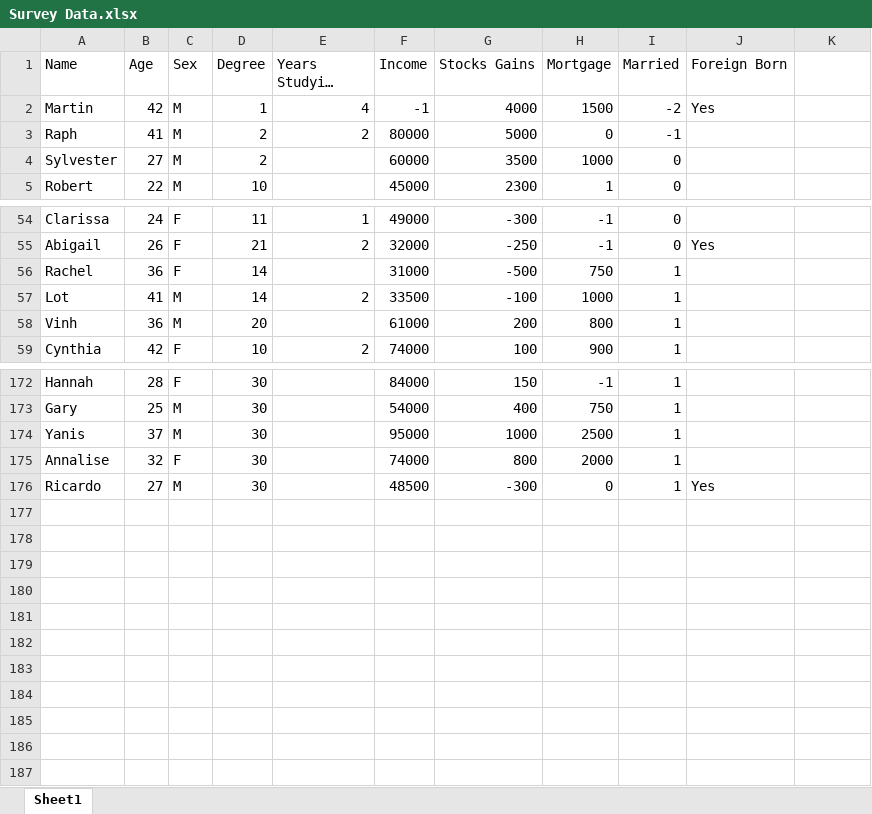
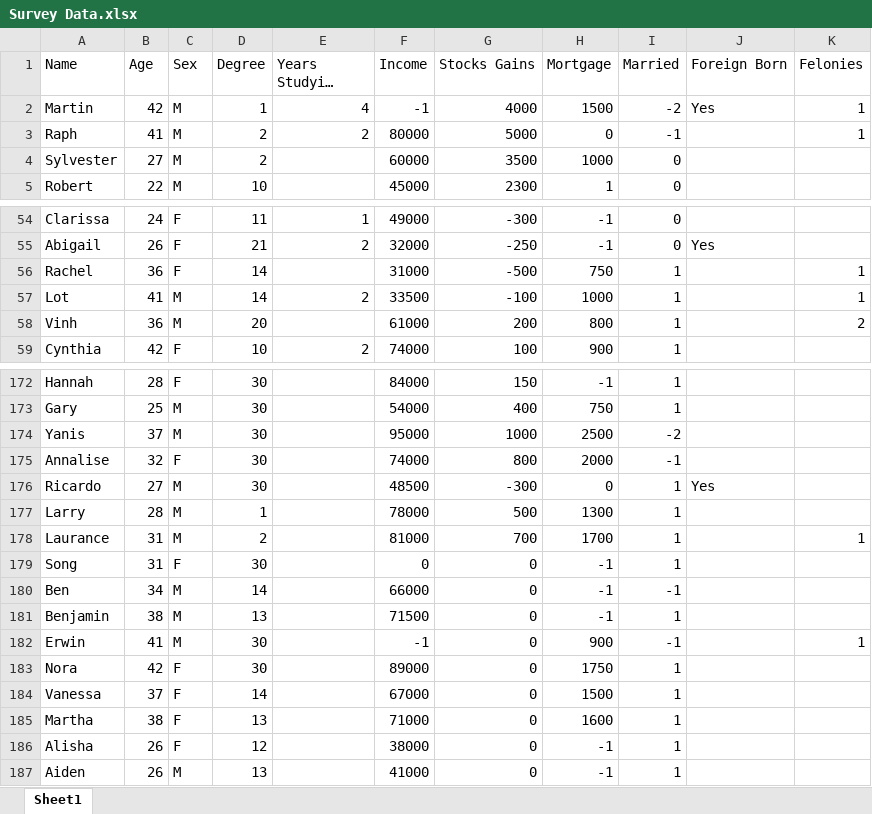
Before and after one commit to vvzepeda/example-project, an Excel workbook: data/Survey Data.xlsx, sheet Sheet1, drawn as a sheet; only a part is shown, gaps mark what is left out; long unchanged cells end in …; values as stored, in another font and other column widths than the file's, no borders; the diff covers the shown part only; the diff names each change by its address in the sheet, - before the commit and + after, or states it on an @@ line.

Commit message:
Update Survey Data.xlsx

```diff
--- a/data/Survey Data.xlsx (sheet Sheet1)
+++ b/data/Survey Data.xlsx (sheet Sheet1)
-K1: (empty)
+K1: Felonies
-K2:K3 (Felonies): (empty)
+K2:K3 (Felonies): 1
-K56:K57 (Felonies): (empty)
+K56:K57 (Felonies): 1
-K58 (Felonies): (empty)
+K58 (Felonies): 2
-I174 (Married): 1
+I174 (Married): -2
-I175 (Married): 1
+I175 (Married): -1
+row 177: Larry | 28 | M | 1 |  | 78000 | 500 | 1300 | 1
+row 178: Laurance | 31 | M | 2 |  | 81000 | 700 | 1700 | 1 |  | 1
+row 179: Song | 31 | F | 30 |  | 0 | 0 | -1 | 1
+row 180: Ben | 34 | M | 14 |  | 66000 | 0 | -1 | -1
+row 181: Benjamin | 38 | M | 13 |  | 71500 | 0 | -1 | 1
+row 182: Erwin | 41 | M | 30 |  | -1 | 0 | 900 | -1 |  | 1
+row 183: Nora | 42 | F | 30 |  | 89000 | 0 | 1750 | 1
+row 184: Vanessa | 37 | F | 14 |  | 67000 | 0 | 1500 | 1
+row 185: Martha | 38 | F | 13 |  | 71000 | 0 | 1600 | 1
+row 186: Alisha | 26 | F | 12 |  | 38000 | 0 | -1 | 1
+row 187: Aiden | 26 | M | 13 |  | 41000 | 0 | -1 | 1
```
Also changed, not shown: 12 edited cells elsewhere in this sheet.
